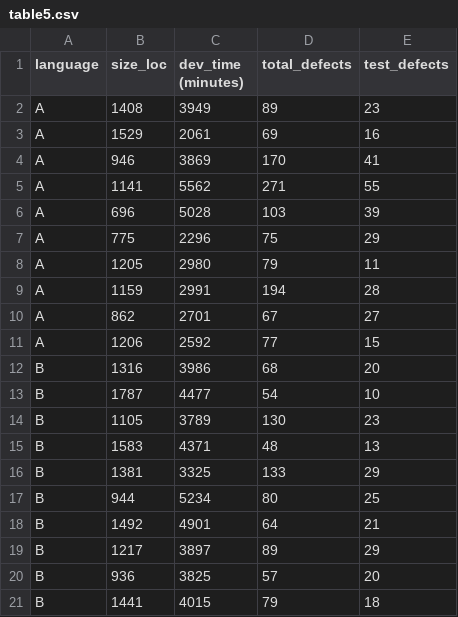
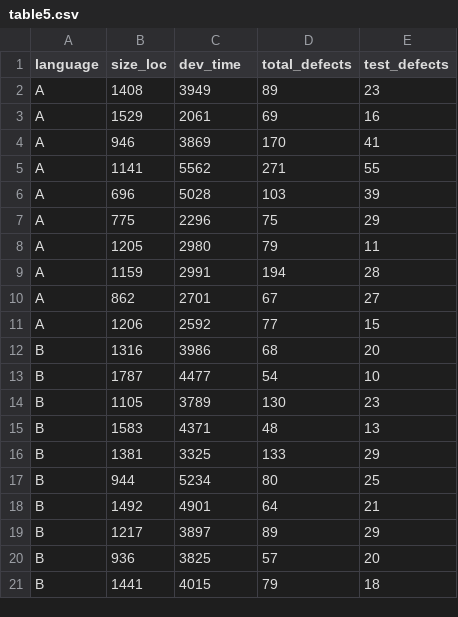
Before and after one commit to simaremare/methods-for-analyzing-empirical-data, a CSV file: assignments/data/table5.csv, drawn as a sheet.

Commit message:
Update table5

```diff
--- a/assignments/data/table5.csv
+++ b/assignments/data/table5.csv
@@ -1,2 +1,2 @@
-language,size_loc,dev_time (minutes),total_defects,test_defects
+language,size_loc,dev_time,total_defects,test_defects
 A,1408,3949,89,23
```
